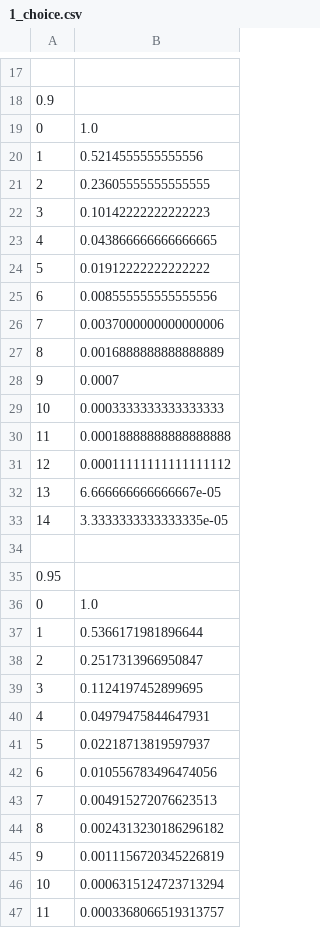
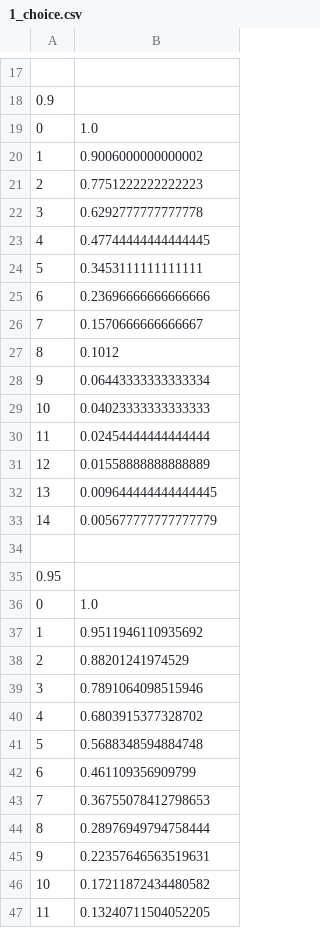
Before and after one commit to Federico-Conti/distributed-computing, a CSV file: queue_sim/data-srpt/1_choice.csv, drawn as a sheet; only a part is shown, gaps mark what is left out; the diff covers the shown part only.

```diff
--- a/queue_sim/data-srpt/1_choice.csv
+++ b/queue_sim/data-srpt/1_choice.csv
@@ -19,16 +19,16 @@
 0,1.0
-1,0.5214555555555556
-2,0.23605555555555555
-3,0.10142222222222223
-4,0.043866666666666665
-5,0.01912222222222222
-6,0.008555555555555556
-7,0.0037000000000000006
-8,0.0016888888888888889
-9,0.0007
-10,0.0003333333333333333
-11,0.00018888888888888888
-12,0.00011111111111111112
-13,6.666666666666667e-05
-14,3.3333333333333335e-05
+1,0.9006000000000002
+2,0.7751222222222223
+3,0.6292777777777778
+4,0.47744444444444445
+5,0.3453111111111111
+6,0.23696666666666666
+7,0.1570666666666667
+8,0.1012
+9,0.06443333333333334
+10,0.04023333333333333
+11,0.02454444444444444
+12,0.01558888888888889
+13,0.009644444444444445
+14,0.005677777777777779
 
@@ -36,12 +36,12 @@
 0,1.0
-1,0.5366171981896644
-2,0.2517313966950847
-3,0.1124197452899695
-4,0.04979475844647931
-5,0.02218713819597937
-6,0.010556783496474056
-7,0.004915272076623513
-8,0.0024313230186296182
-9,0.0011156720345226819
-10,0.0006315124723713294
-11,0.0003368066519313757
+1,0.9511946110935692
+2,0.88201241974529
+3,0.7891064098515946
+4,0.6803915377328702
+5,0.5688348594884748
+6,0.461109356909799
+7,0.36755078412798653
+8,0.28976949794758444
+9,0.22357646563519631
+10,0.17211872434480582
+11,0.13240711504052205
```
Also changed, not shown: 27 edited cells elsewhere in this file, queue_sim/data-srpt/2_choice.csv, 3 other files.
